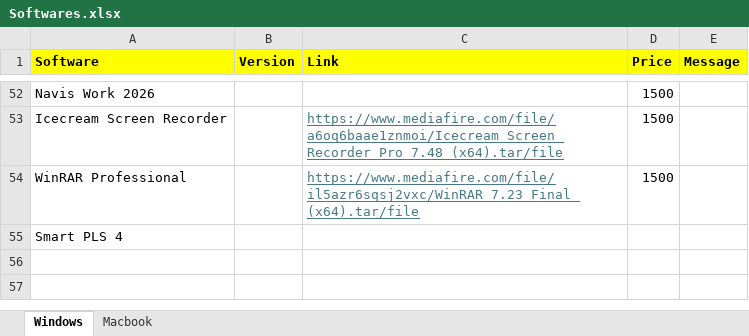
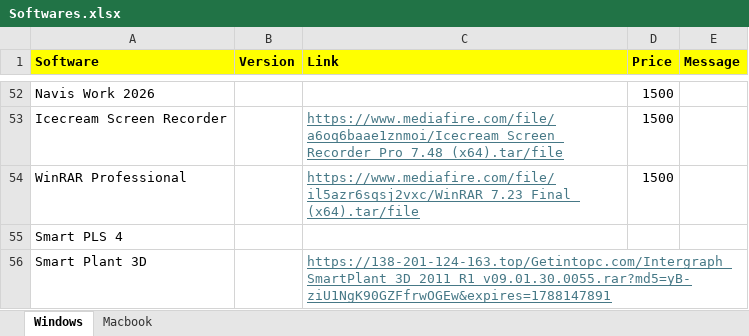
Before and after one commit to quicksoftware-gl/quicksoftwares, an Excel workbook: Softwares.xlsx, sheet Windows, drawn as a sheet; only a part is shown, gaps mark what is left out; values as stored, in another font and other column widths than the file's, no borders; the diff names each change by its address in the sheet, - before the commit and + after, or states it on an @@ line.

Commit message:
Add files via upload

```diff
--- a/Softwares.xlsx (sheet Windows)
+++ b/Softwares.xlsx (sheet Windows)
+row 56: Smart Plant 3D |  | https://138-201-124-163.top/Getintopc.com/Intergraph_SmartPlant_3D_2011_R1_v09.01.30.0055.rar?md5=yB-ziU1NgK90GZFfrwOGEw&expires=1788147891
```
